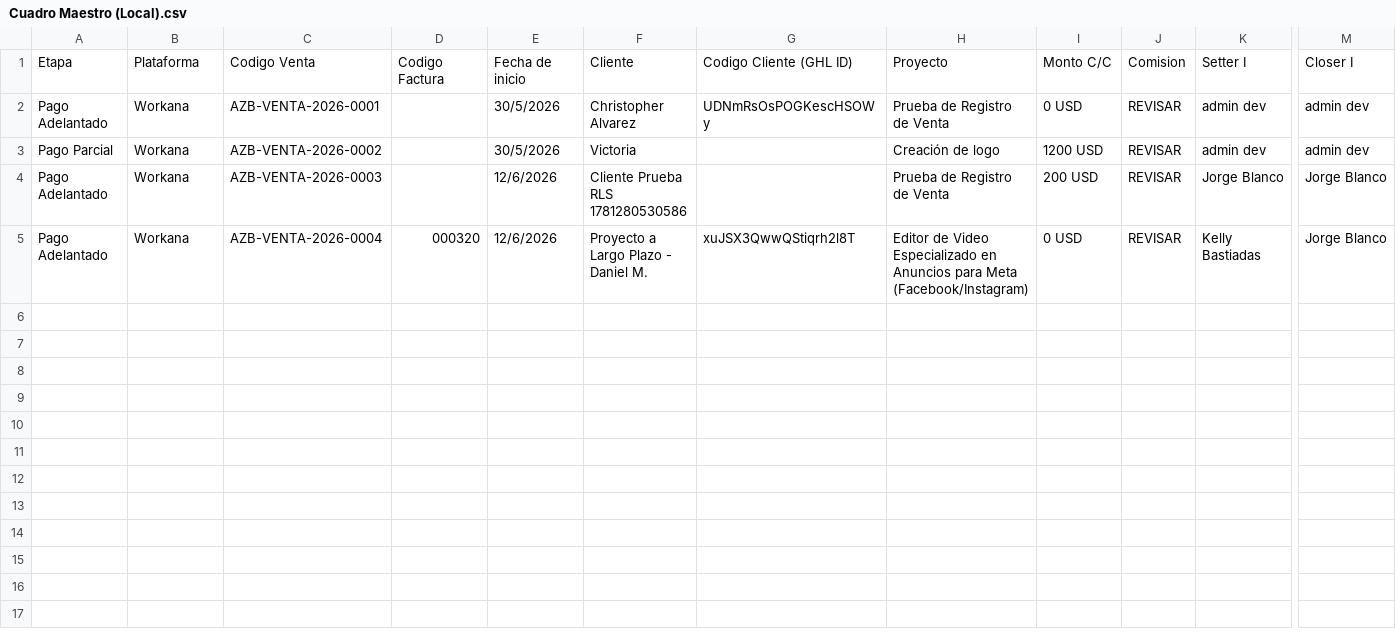
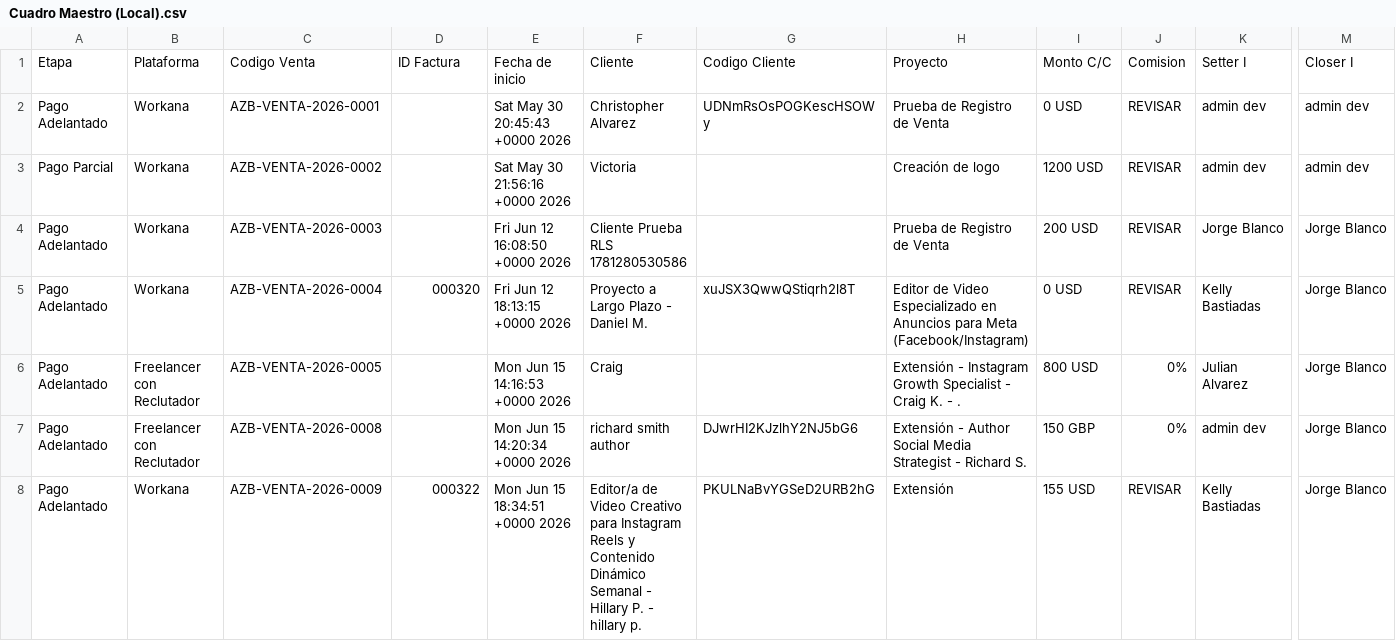
Before and after one commit to azabacheproduccionesvzla-ctrl/FORM, a CSV file: Cuadro Maestro (Local).csv, drawn as a sheet; only a part is shown, gaps mark what is left out; rows hold the shown columns only; the diff names each change by its address in the sheet, - before the commit and + after, or states it on an @@ line.

Commit message:
feat: implement pre-defined country list, step 1 currency fields, trello default/custom card members, and align cuadro maestro with ID Factura and custom UTC date format

```diff
--- a/Cuadro Maestro (Local).csv
+++ b/Cuadro Maestro (Local).csv
-D1: Codigo Factura
+D1: ID Factura
-G1: Codigo Cliente (GHL ID)
+G1: Codigo Cliente
-E2: 30/5/2026
+E2: Sat May 30 20:45:43 +0000 2026
-E3: 30/5/2026
+E3: Sat May 30 21:56:16 +0000 2026
-E4: 12/6/2026
+E4: Fri Jun 12 16:08:50 +0000 2026
-E5: 12/6/2026
+E5: Fri Jun 12 18:13:15 +0000 2026
+row 6: Pago Adelantado | Freelancer con Reclutador | AZB-VENTA-2026-0005 |  | Mon Jun 15 14:16:53 +0000 2026 | Craig |  | Extensión - Instagram Growth Specialist - Craig K. - . | 800 USD | 0% | Julian Alvarez | Jorge Blanco
+row 7: Pago Adelantado | Freelancer con Reclutador | AZB-VENTA-2026-0008 |  | Mon Jun 15 14:20:34 +0000 2026 | richard smith author | DJwrHI2KJzlhY2NJ5bG6 | Extensión - Author Social Media Strategist - Richard S. | 150 GBP | 0% | admin dev | Jorge Blanco
+row 8: Pago Adelantado | Workana | AZB-VENTA-2026-0009 | 000322 | Mon Jun 15 18:34:51 +0000 2026 | Editor/a de Video Creativo para Instagram Reels y Contenido Dinámico Semanal - Hillary P. - hillary p. | PKULNaBvYGSeD2URB2hG | Extensión | 155 USD | REVISAR | Kelly Bastiadas | Jorge Blanco
```
Also changed, not shown: 13 other files.
